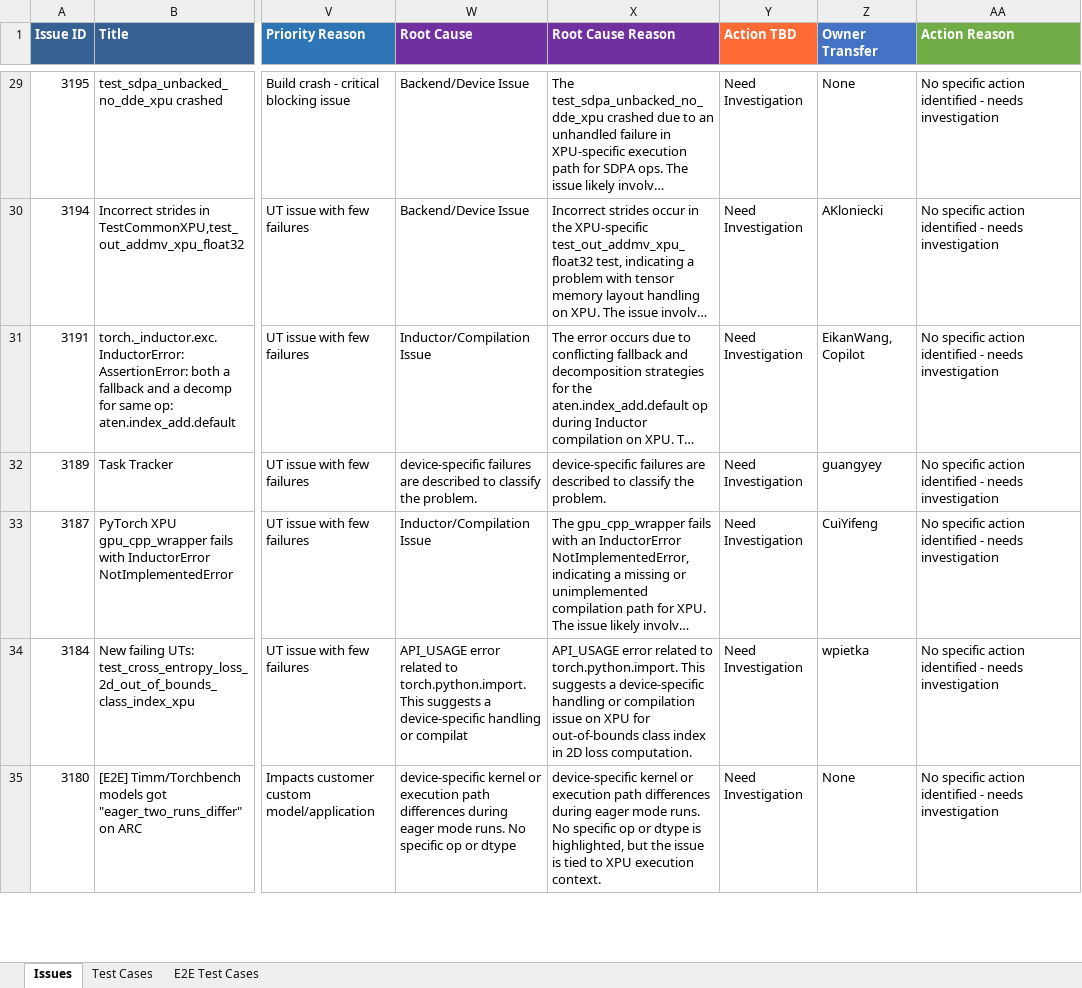
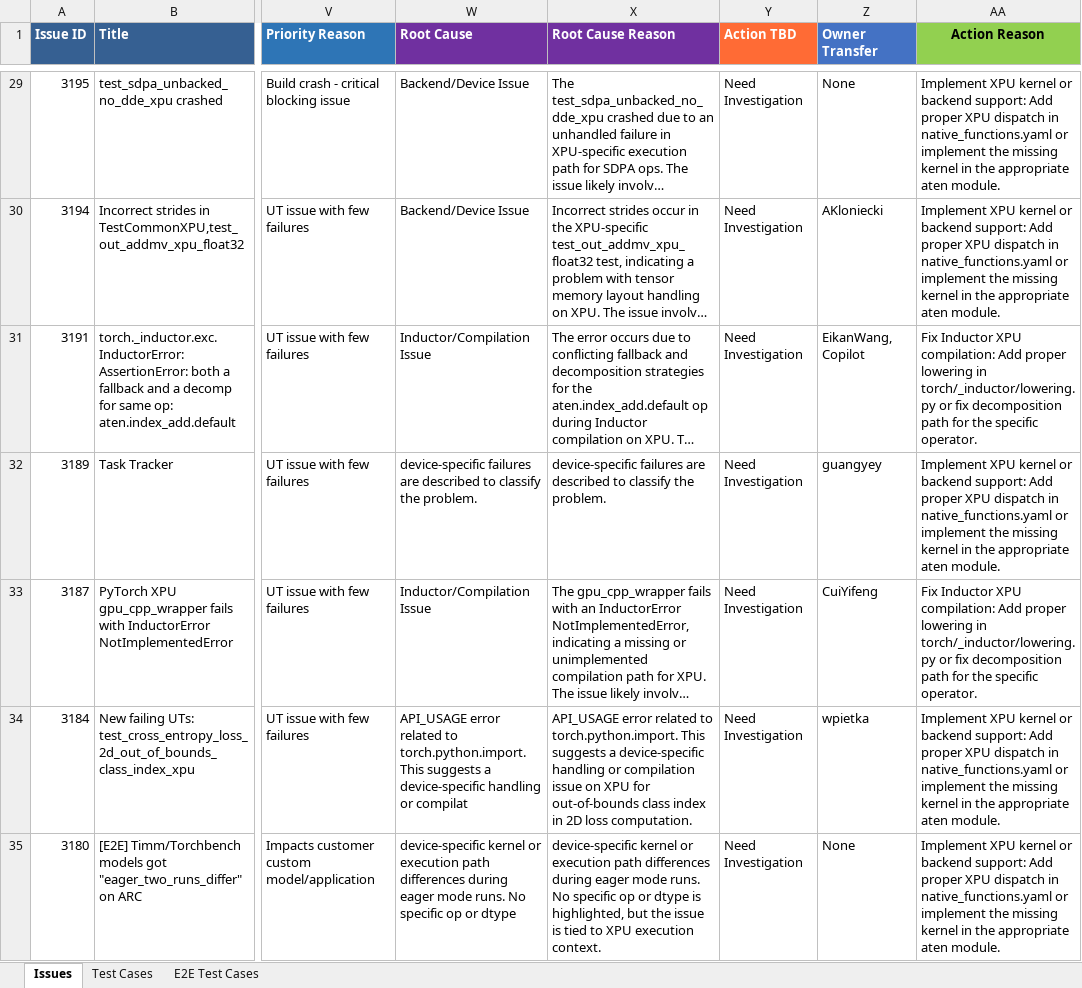
Before and after one commit to daisyden/ai_for_validation, an Excel workbook: opencode/issue_triage/result/torch_xpu_ops_issues.xlsx, sheet Issues, drawn as a sheet; only a part is shown, gaps mark what is left out; long unchanged cells end in …; values as stored, in another font and other column widths than the file's, no borders; the diff covers the shown part only; the diff names each change by its address in the sheet, - before the commit and + after, or states it on an @@ line.

Commit message:
save action_TBD skills

```diff
--- a/opencode/issue_triage/result/torch_xpu_ops_issues.xlsx (sheet Issues)
+++ b/opencode/issue_triage/result/torch_xpu_ops_issues.xlsx (sheet Issues)
@@ AA1 fill: #70AD47 → #92D050, text colour: #FFFFFF → black, alignment: left → center @@
-AA29:AA30 (Action Reason): No specific action identified - needs investigation
+AA29:AA30 (Action Reason): Implement XPU kernel or backend support: Add proper XPU dispatch in native_functions.yaml or implement the missing kernel in the appropriate aten module.
-AA31 (Action Reason): No specific action identified - needs investigation
+AA31 (Action Reason): Fix Inductor XPU compilation: Add proper lowering in torch/_inductor/lowering.py or fix decomposition path for the specific operator.
-AA32 (Action Reason): No specific action identified - needs investigation
+AA32 (Action Reason): Implement XPU kernel or backend support: Add proper XPU dispatch in native_functions.yaml or implement the missing kernel in the appropriate aten module.
-AA33 (Action Reason): No specific action identified - needs investigation
+AA33 (Action Reason): Fix Inductor XPU compilation: Add proper lowering in torch/_inductor/lowering.py or fix decomposition path for the specific operator.
-AA34:AA35 (Action Reason): No specific action identified - needs investigation
+AA34:AA35 (Action Reason): Implement XPU kernel or backend support: Add proper XPU dispatch in native_functions.yaml or implement the missing kernel in the appropriate aten module.
```
Also changed, not shown: 339 edited cells elsewhere in this sheet, 5 other files.
